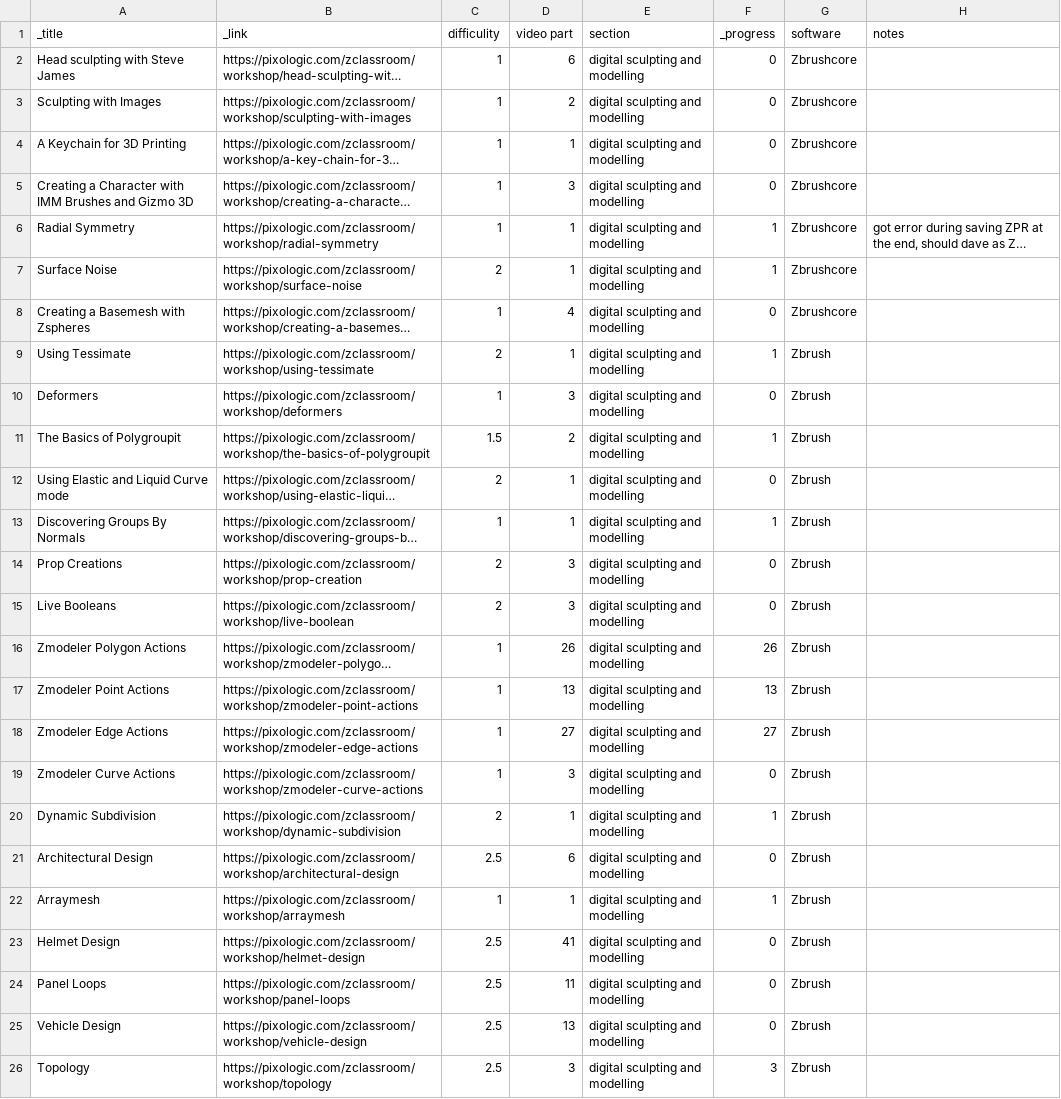
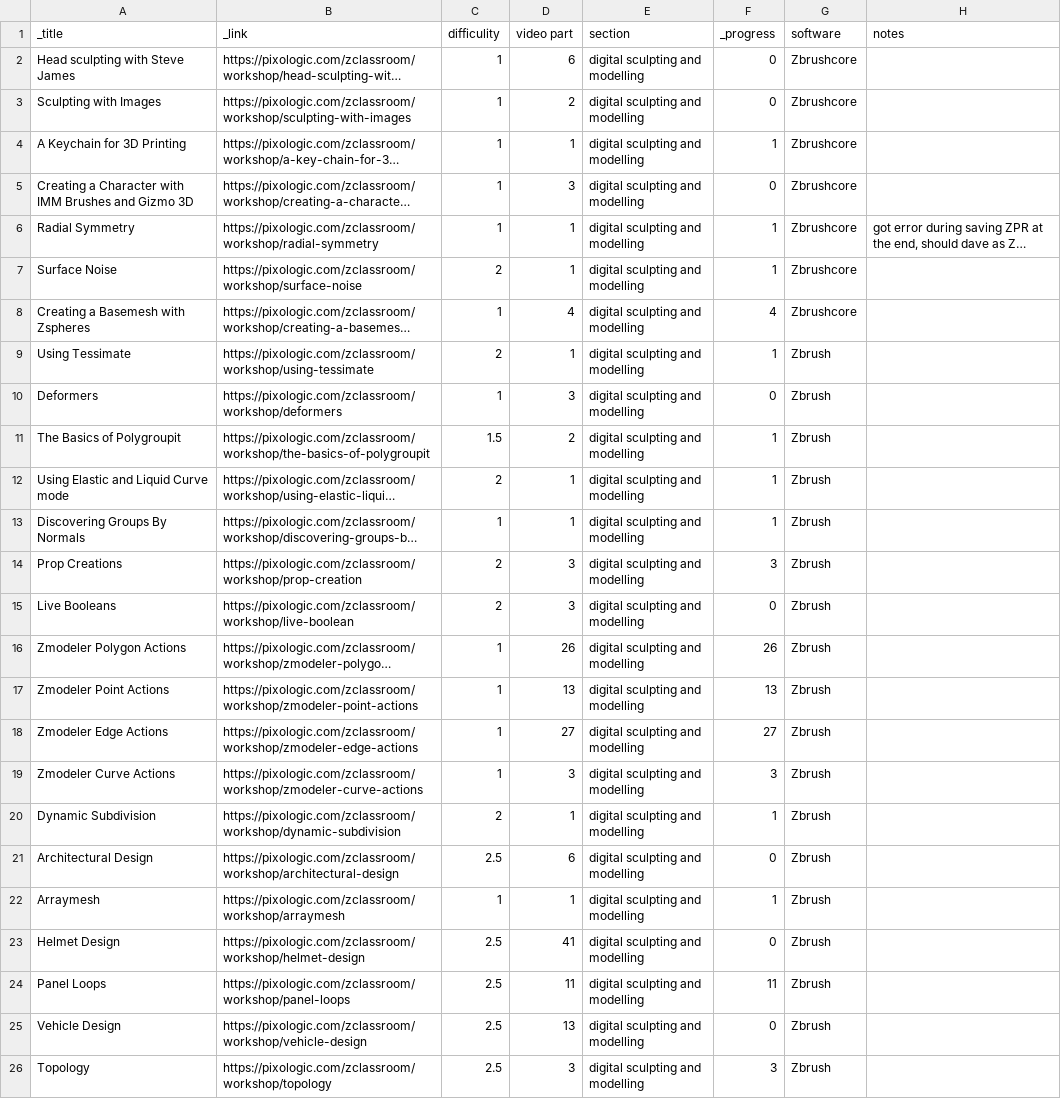
Before and after one commit to Arza-3d/doc-ZBrush-ZClassroom, a CSV file: database/ZClassroom.csv, drawn as a sheet; only a part is shown; long unchanged cells end in …; the diff covers the shown part only; the diff names each change by its address in the sheet, - before the commit and + after, or states it on an @@ line.

```diff
--- a/database/ZClassroom.csv
+++ b/database/ZClassroom.csv
-F4 (_progress): 0
+F4 (_progress): 1
-F8 (_progress): 0
+F8 (_progress): 4
-F12 (_progress): 0
+F12 (_progress): 1
-F14 (_progress): 0
+F14 (_progress): 3
-F19 (_progress): 0
+F19 (_progress): 3
-F24 (_progress): 0
+F24 (_progress): 11
```
Also changed, not shown: 4 edited cells elsewhere in this file, database/ZShortcut.csv, 2 other files.
